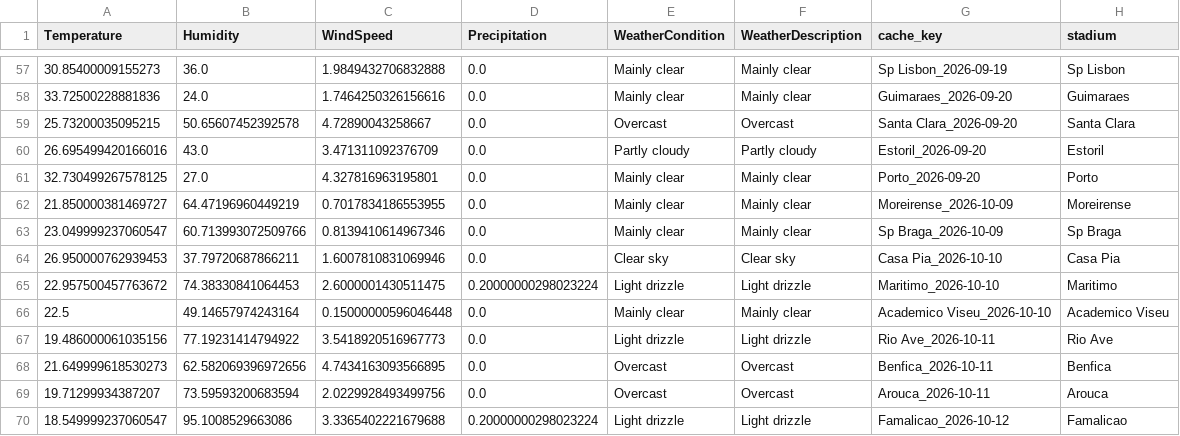
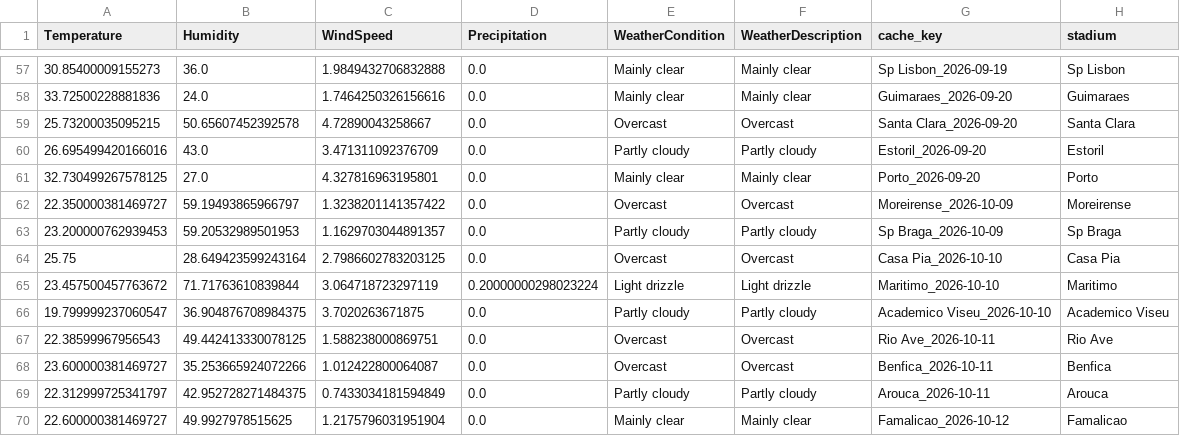
Before and after one commit to gmalbert/portugal-soccer, a CSV file: data_files/weather_cache_portugal.csv, drawn as a sheet; only a part is shown, gaps mark what is left out.

```diff
--- a/data_files/weather_cache_portugal.csv
+++ b/data_files/weather_cache_portugal.csv
@@ -61,10 +61,10 @@ Temperature,Humidity,WindSpeed,Precipitation,WeatherCondition,WeatherDescription
 32.730499267578125,27.0,4.327816963195801,0.0,Mainly clear,Mainly clear,Porto_2026-09-20,Porto
-21.850000381469727,64.47196960449219,0.7017834186553955,0.0,Mainly clear,Mainly clear,Moreirense_2026-10-09,Moreirense
-23.049999237060547,60.713993072509766,0.8139410614967346,0.0,Mainly clear,Mainly clear,Sp Braga_2026-10-09,Sp Braga
-26.950000762939453,37.79720687866211,1.6007810831069946,0.0,Clear sky,Clear sky,Casa Pia_2026-10-10,Casa Pia
-22.957500457763672,74.38330841064453,2.6000001430511475,0.20000000298023224,Light drizzle,Light drizzle,Maritimo_2026-10-10,Maritimo
-22.5,49.14657974243164,0.15000000596046448,0.0,Mainly clear,Mainly clear,Academico Viseu_2026-10-10,Academico Viseu
-19.486000061035156,77.19231414794922,3.5418920516967773,0.0,Light drizzle,Light drizzle,Rio Ave_2026-10-11,Rio Ave
-21.649999618530273,62.582069396972656,4.7434163093566895,0.0,Overcast,Overcast,Benfica_2026-10-11,Benfica
-19.71299934387207,73.59593200683594,2.0229928493499756,0.0,Overcast,Overcast,Arouca_2026-10-11,Arouca
-18.549999237060547,95.1008529663086,3.3365402221679688,0.20000000298023224,Light drizzle,Light drizzle,Famalicao_2026-10-12,Famalicao
+22.350000381469727,59.19493865966797,1.3238201141357422,0.0,Overcast,Overcast,Moreirense_2026-10-09,Moreirense
+23.200000762939453,59.20532989501953,1.1629703044891357,0.0,Partly cloudy,Partly cloudy,Sp Braga_2026-10-09,Sp Braga
+25.75,28.649423599243164,2.7986602783203125,0.0,Overcast,Overcast,Casa Pia_2026-10-10,Casa Pia
+23.457500457763672,71.71763610839844,3.064718723297119,0.20000000298023224,Light drizzle,Light drizzle,Maritimo_2026-10-10,Maritimo
+19.799999237060547,36.904876708984375,3.7020263671875,0.0,Partly cloudy,Partly cloudy,Academico Viseu_2026-10-10,Academico Viseu
+22.38599967956543,49.442413330078125,1.588238000869751,0.0,Overcast,Overcast,Rio Ave_2026-10-11,Rio Ave
+23.600000381469727,35.253665924072266,1.012422800064087,0.0,Overcast,Overcast,Benfica_2026-10-11,Benfica
+22.312999725341797,42.952728271484375,0.7433034181594849,0.0,Partly cloudy,Partly cloudy,Arouca_2026-10-11,Arouca
+22.600000381469727,49.9927978515625,1.2175796031951904,0.0,Mainly clear,Mainly clear,Famalicao_2026-10-12,Famalicao
```
Also changed, not shown: data_files/poisson_metrics_history.csv, data_files/upcoming_predictions.csv, 7 other files.
